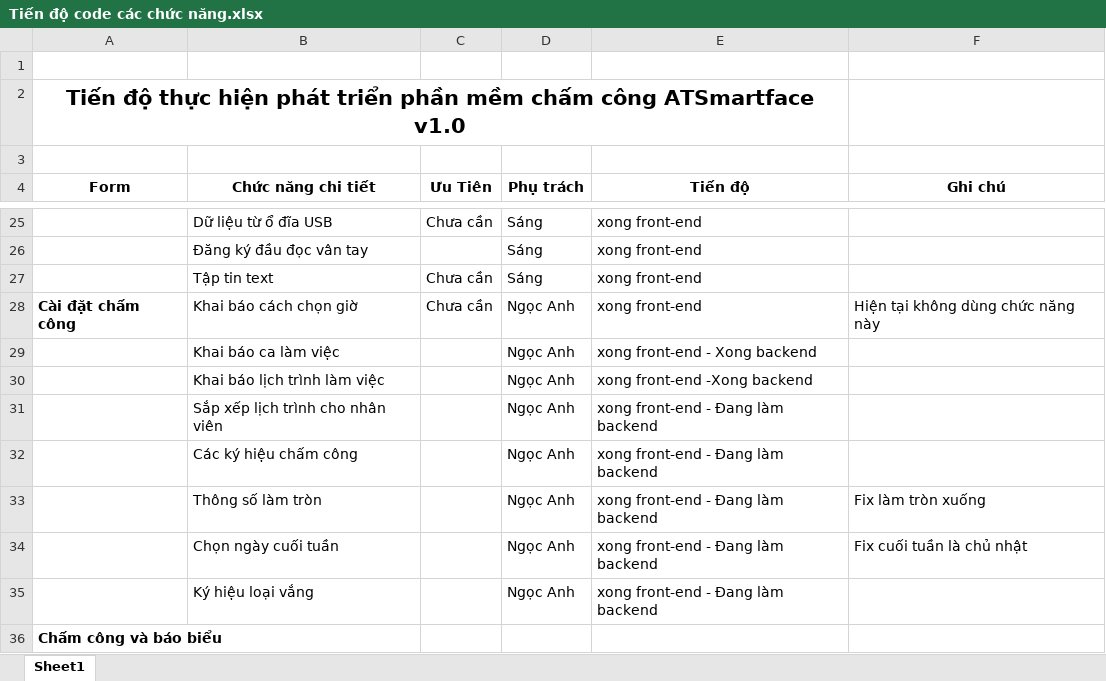
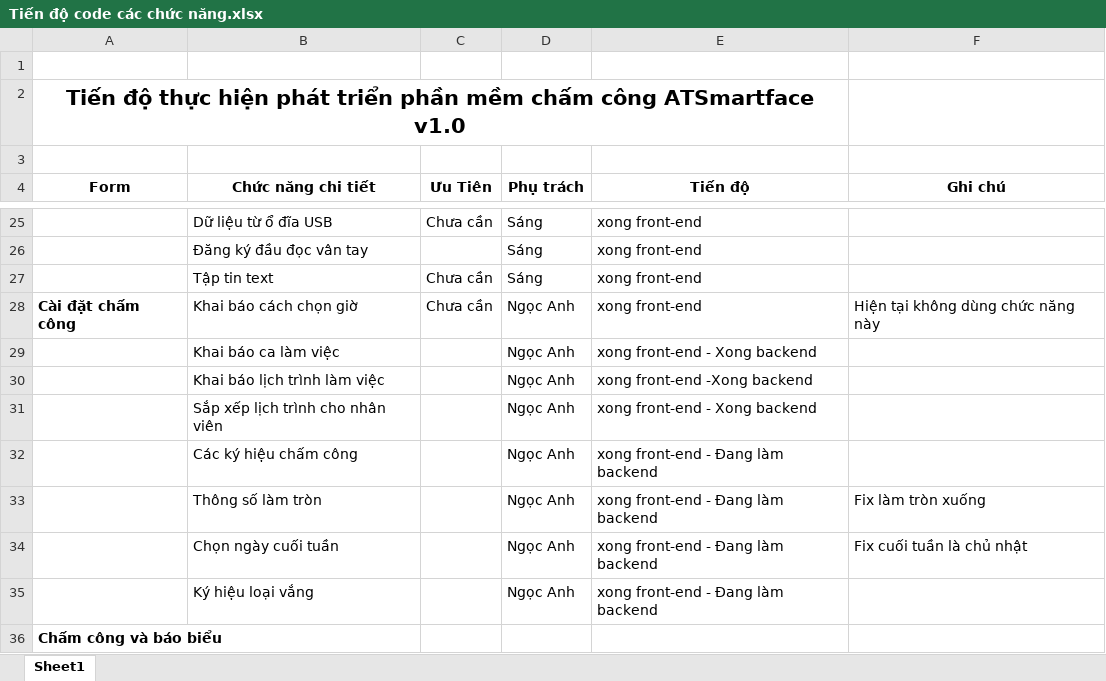
Before and after one commit to dodangthai/HeThongChamCong, an Excel workbook: Document/Tiến độ code các chức năng.xlsx, sheet Sheet1, drawn as a sheet; only a part is shown, gaps mark what is left out; values as stored, in another font and other column widths than the file's, no borders; the diff names each change by its address in the sheet, - before the commit and + after, or states it on an @@ line.

Commit message:
Ngoc Anh

```diff
--- a/Document/Tiến độ code các chức năng.xlsx (sheet Sheet1)
+++ b/Document/Tiến độ code các chức năng.xlsx (sheet Sheet1)
-E31 (Tiến độ): xong front-end - Đang làm backend
+E31 (Tiến độ): xong front-end - Xong backend
```
